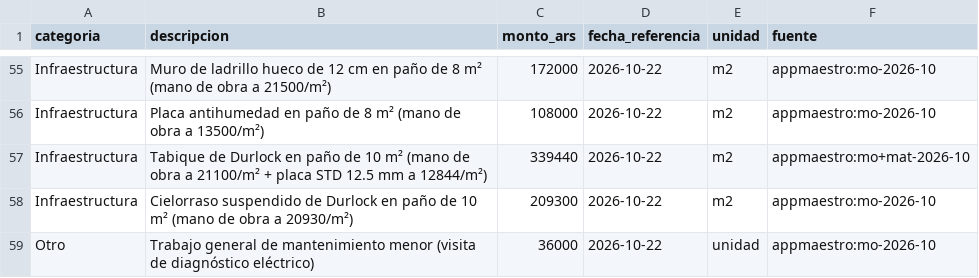
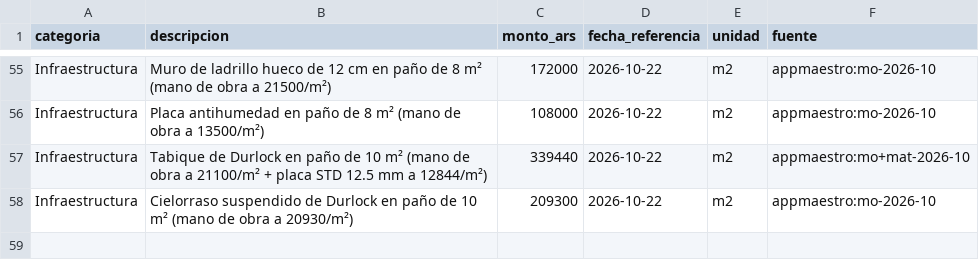
Before and after one commit to ignabisio99/infrabot, a CSV file: backend/data/referencias_costo.csv, drawn as a sheet; only a part is shown, gaps mark what is left out; the diff names each change by its address in the sheet, - before the commit and + after, or states it on an @@ line.

```diff
--- a/backend/data/referencias_costo.csv
+++ b/backend/data/referencias_costo.csv
-row 59: Otro | Trabajo general de mantenimiento menor (visita de diagnóstico eléctrico) | 36000 | 2026-10-22 | unidad | appmaestro:mo-2026-10
```
Also changed, not shown: 34 other files.
